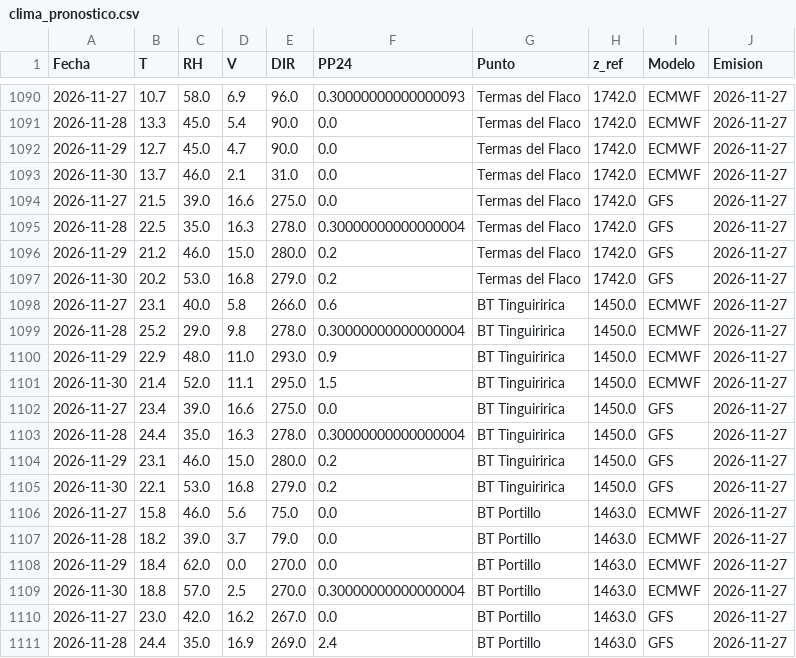
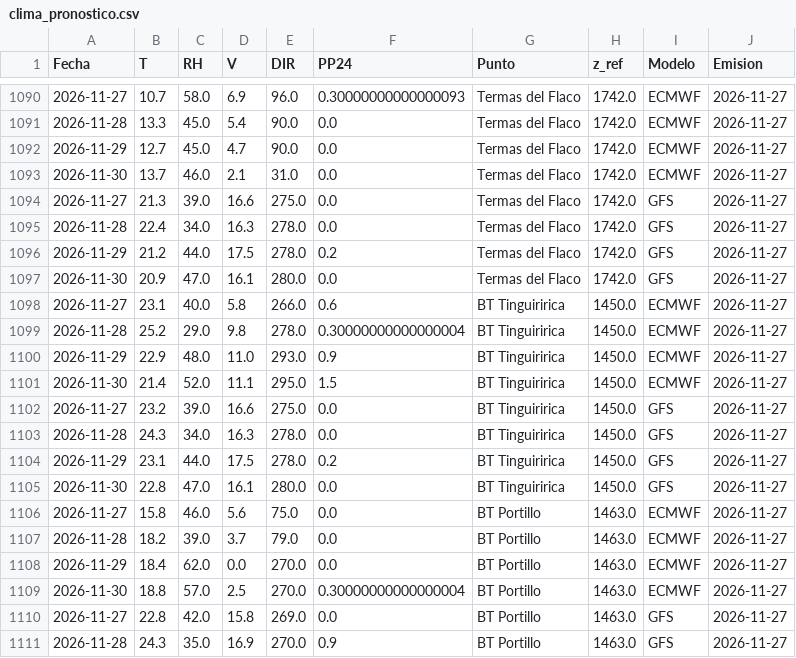
Before and after one commit to robleiva/BotonRojoTE, a CSV file: historico/clima_pronostico.csv, drawn as a sheet; only a part is shown, gaps mark what is left out; the diff covers the shown part only.

```diff
--- a/historico/clima_pronostico.csv
+++ b/historico/clima_pronostico.csv
@@ -1093,6 +1093,6 @@ Fecha,T,RH,V,DIR,PP24,Punto,z_ref,Modelo,Emision
 2026-11-30,13.7,46.0,2.1,31.0,0.0,Termas del Flaco,1742.0,ECMWF,2026-11-27
-2026-11-27,21.5,39.0,16.6,275.0,0.0,Termas del Flaco,1742.0,GFS,2026-11-27
-2026-11-28,22.5,35.0,16.3,278.0,0.30000000000000004,Termas del Flaco,1742.0,GFS,2026-11-27
-2026-11-29,21.2,46.0,15.0,280.0,0.2,Termas del Flaco,1742.0,GFS,2026-11-27
-2026-11-30,20.2,53.0,16.8,279.0,0.2,Termas del Flaco,1742.0,GFS,2026-11-27
+2026-11-27,21.3,39.0,16.6,275.0,0.0,Termas del Flaco,1742.0,GFS,2026-11-27
+2026-11-28,22.4,34.0,16.3,278.0,0.0,Termas del Flaco,1742.0,GFS,2026-11-27
+2026-11-29,21.2,44.0,17.5,278.0,0.2,Termas del Flaco,1742.0,GFS,2026-11-27
+2026-11-30,20.9,47.0,16.1,280.0,0.0,Termas del Flaco,1742.0,GFS,2026-11-27
 2026-11-27,23.1,40.0,5.8,266.0,0.6,BT Tinguiririca,1450.0,ECMWF,2026-11-27
@@ -1101,6 +1101,6 @@ Fecha,T,RH,V,DIR,PP24,Punto,z_ref,Modelo,Emision
 2026-11-30,21.4,52.0,11.1,295.0,1.5,BT Tinguiririca,1450.0,ECMWF,2026-11-27
-2026-11-27,23.4,39.0,16.6,275.0,0.0,BT Tinguiririca,1450.0,GFS,2026-11-27
-2026-11-28,24.4,35.0,16.3,278.0,0.30000000000000004,BT Tinguiririca,1450.0,GFS,2026-11-27
-2026-11-29,23.1,46.0,15.0,280.0,0.2,BT Tinguiririca,1450.0,GFS,2026-11-27
-2026-11-30,22.1,53.0,16.8,279.0,0.2,BT Tinguiririca,1450.0,GFS,2026-11-27
+2026-11-27,23.2,39.0,16.6,275.0,0.0,BT Tinguiririca,1450.0,GFS,2026-11-27
+2026-11-28,24.3,34.0,16.3,278.0,0.0,BT Tinguiririca,1450.0,GFS,2026-11-27
+2026-11-29,23.1,44.0,17.5,278.0,0.2,BT Tinguiririca,1450.0,GFS,2026-11-27
+2026-11-30,22.8,47.0,16.1,280.0,0.0,BT Tinguiririca,1450.0,GFS,2026-11-27
 2026-11-27,15.8,46.0,5.6,75.0,0.0,BT Portillo,1463.0,ECMWF,2026-11-27
@@ -1109,3 +1109,3 @@ Fecha,T,RH,V,DIR,PP24,Punto,z_ref,Modelo,Emision
 2026-11-30,18.8,57.0,2.5,270.0,0.30000000000000004,BT Portillo,1463.0,ECMWF,2026-11-27
-2026-11-27,23.0,42.0,16.2,267.0,0.0,BT Portillo,1463.0,GFS,2026-11-27
-2026-11-28,24.4,35.0,16.9,269.0,2.4,BT Portillo,1463.0,GFS,2026-11-27
+2026-11-27,22.8,42.0,15.8,269.0,0.0,BT Portillo,1463.0,GFS,2026-11-27
+2026-11-28,24.3,35.0,16.9,270.0,0.9,BT Portillo,1463.0,GFS,2026-11-27
```
Also changed, not shown: 35 edited cells elsewhere in this file, historico/clima_registrado.csv, historico/ilpi_diario.csv, 3 other files.
